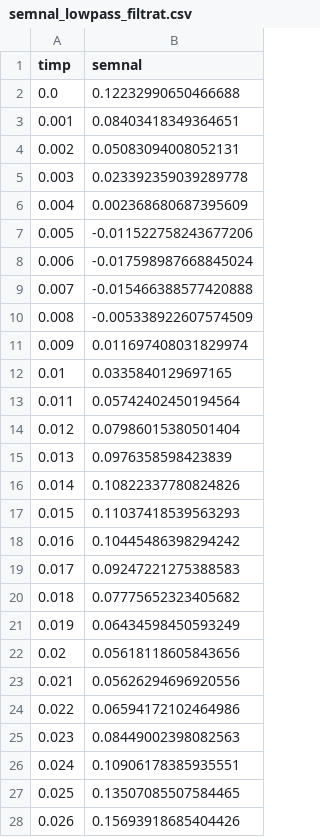
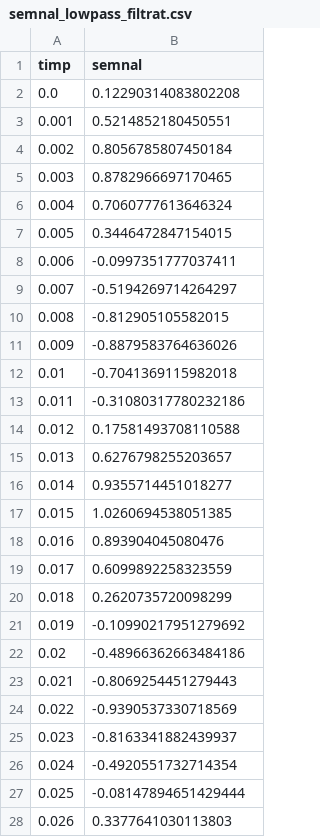
Before and after one commit to tavim26/digital-signal-filtering, a CSV file: data/processed/semnal_lowpass_filtrat.csv, drawn as a sheet; only a part is shown; the diff covers the shown part only.

```diff
--- a/data/processed/semnal_lowpass_filtrat.csv
+++ b/data/processed/semnal_lowpass_filtrat.csv
@@ -1,28 +1,28 @@
 timp,semnal
-0.0,0.12232990650466688
-0.001,0.08403418349364651
-0.002,0.05083094008052131
-0.003,0.023392359039289778
-0.004,0.002368680687395609
-0.005,-0.011522758243677206
-0.006,-0.017598987668845024
-0.007,-0.015466388577420888
-0.008,-0.005338922607574509
-0.009,0.011697408031829974
-0.01,0.0335840129697165
-0.011,0.05742402450194564
-0.012,0.07986015380501404
-0.013,0.0976358598423839
-0.014,0.10822337780824826
-0.015,0.11037418539563293
-0.016,0.10445486398294242
-0.017,0.09247221275388583
-0.018,0.07775652323405682
-0.019,0.06434598450593249
-0.02,0.05618118605843656
-0.021,0.05626294696920556
-0.022,0.06594172102464986
-0.023,0.08449002398082563
-0.024,0.10906178385935551
-0.025,0.13507085507584465
-0.026,0.15693918685404426
+0.0,0.12290314083802208
+0.001,0.5214852180450551
+0.002,0.8056785807450184
+0.003,0.8782966697170465
+0.004,0.7060777613646324
+0.005,0.3446472847154015
+0.006,-0.0997351777037411
+0.007,-0.5194269714264297
+0.008,-0.812905105582015
+0.009,-0.8879583764636026
+0.01,-0.7041369115982018
+0.011,-0.31080317780232186
+0.012,0.17581493708110588
+0.013,0.6276798255203657
+0.014,0.9355714451018277
+0.015,1.0260694538051385
+0.016,0.893904045080476
+0.017,0.6099892258323559
+0.018,0.2620735720098299
+0.019,-0.10990217951279692
+0.02,-0.48966362663484186
+0.021,-0.8069254451279443
+0.022,-0.9390537330718569
+0.023,-0.8163341882439937
+0.024,-0.4920551732714354
+0.025,-0.08147894651429444
+0.026,0.3377641030113803
```
Also changed, not shown: 74 edited cells elsewhere in this file, data/processed/semnal_bandpass_filtrat.csv, data/processed/semnal_highpass_filtrat.csv, 6 other files.
